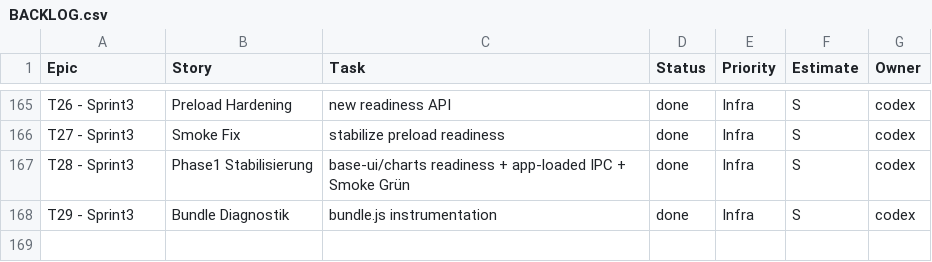
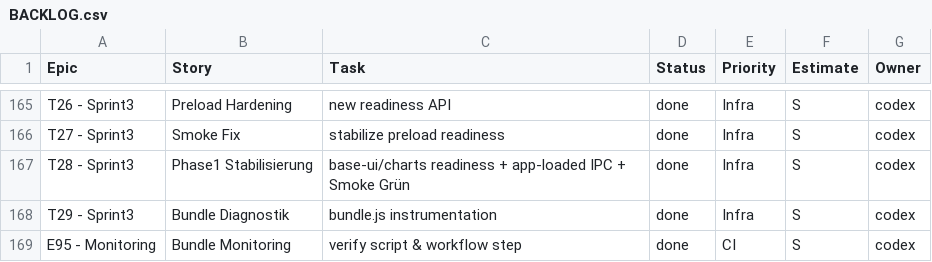
Before and after one commit to jorgemuc/partner-dashboard-clean, a CSV file: BACKLOG.csv, drawn as a sheet; only a part is shown, gaps mark what is left out.

Commit message:
feat: verify bundle artifacts

```diff
--- a/BACKLOG.csv
+++ b/BACKLOG.csv
@@ -168 +168,2 @@ T28 - Sprint3,Phase1 Stabilisierung,base-ui/charts readiness + app-loaded IPC +
 T29 - Sprint3,Bundle Diagnostik,bundle.js instrumentation,done,Infra,S,codex
+E95 - Monitoring,Bundle Monitoring,verify script & workflow step,done,CI,S,codex
```
Also changed, not shown: 6 other files.
